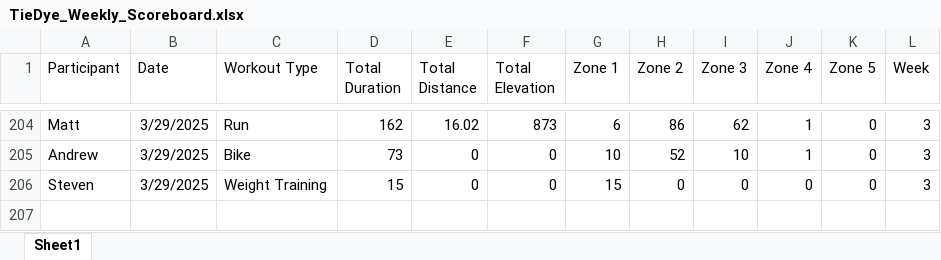
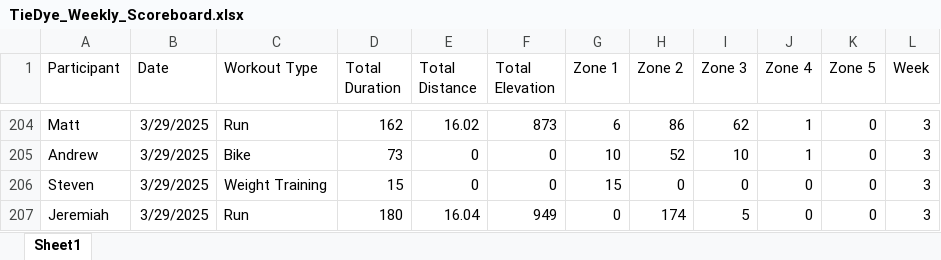
Before and after one commit to Steven-Carter-Data/50k-Strava-Tracker, an Excel workbook: TieDye_Weekly_Scoreboard.xlsx, sheet Sheet1, drawn as a sheet; only a part is shown, gaps mark what is left out; values as stored, in another font and other column widths than the file's, no borders; the diff names each change by its address in the sheet, - before the commit and + after, or states it on an @@ line.

Commit message:
updates

```diff
--- a/TieDye_Weekly_Scoreboard.xlsx (sheet Sheet1)
+++ b/TieDye_Weekly_Scoreboard.xlsx (sheet Sheet1)
+row 207: Jeremiah | 3/29/2025 | Run | 180 | 16.04 | 949 | 0 | 174 | 5 | 0 | 0 | 3
```
